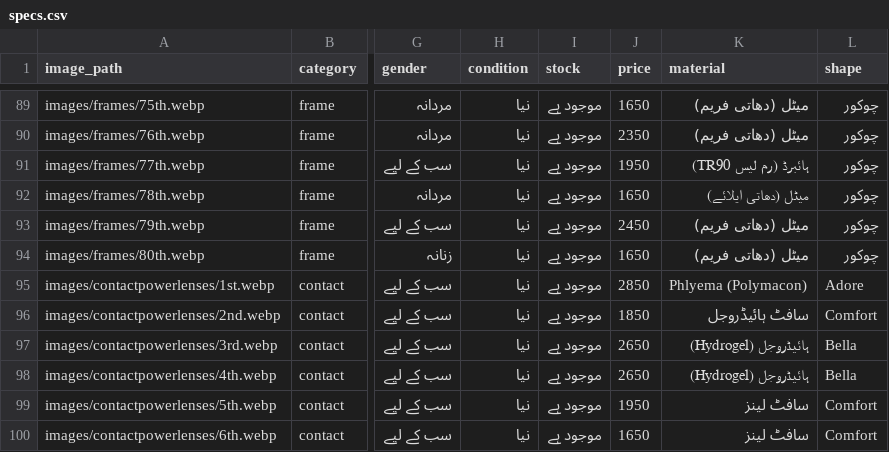
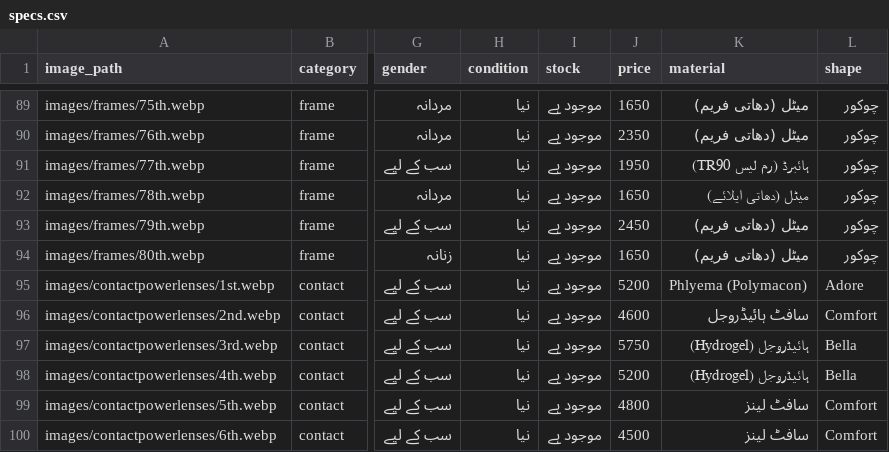
Before and after one commit to M-AmirLatif/tariqOpticalCentre, a CSV file: specs.csv, drawn as a sheet; only a part is shown, gaps mark what is left out; the diff covers the shown part only; the diff names each change by its address in the sheet, - before the commit and + after, or states it on an @@ line.

Commit message:
Update contact lens prices with actual client rates and add Vision 6 Natural Look (105 total products)

```diff
--- a/specs.csv
+++ b/specs.csv
-J95 (price): 2850
+J95 (price): 5200
-J96 (price): 1850
+J96 (price): 4600
-J97 (price): 2650
+J97 (price): 5750
-J98 (price): 2650
+J98 (price): 5200
-J99 (price): 1950
+J99 (price): 4800
-J100 (price): 1650
+J100 (price): 4500
```
Also changed, not shown: 1 added row and 6 edited cells elsewhere in this file, 3 other files.
